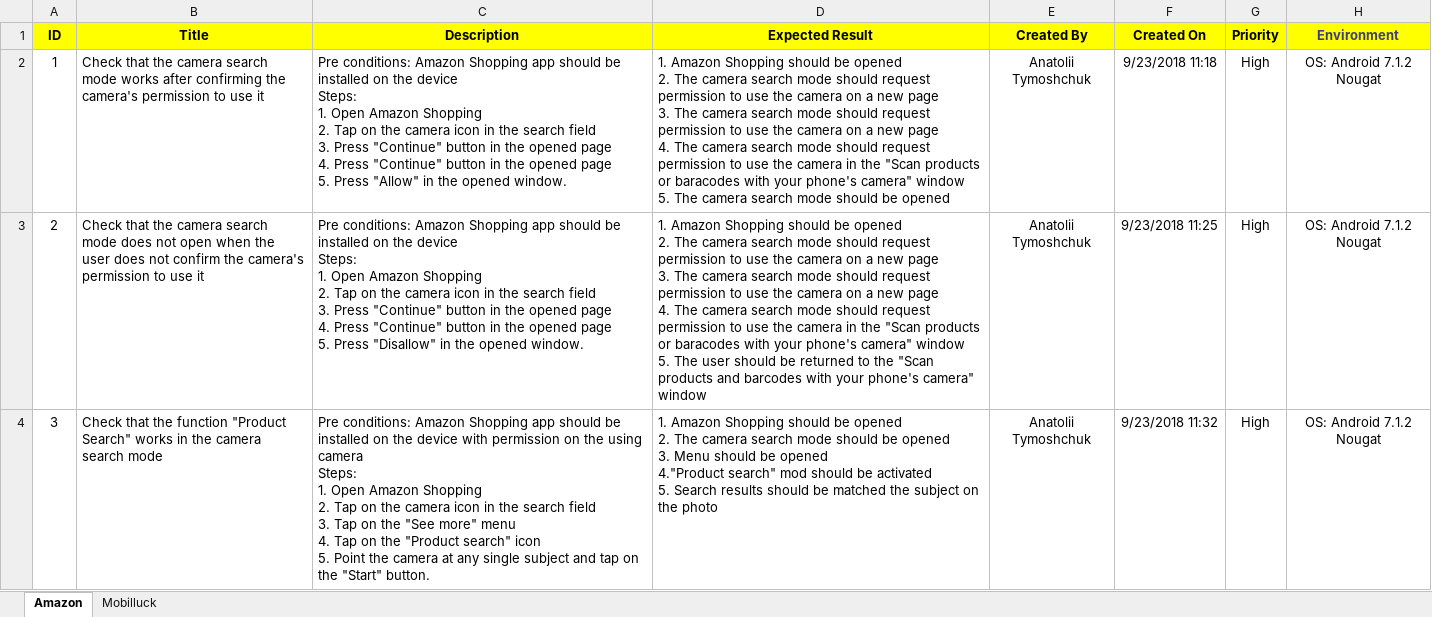
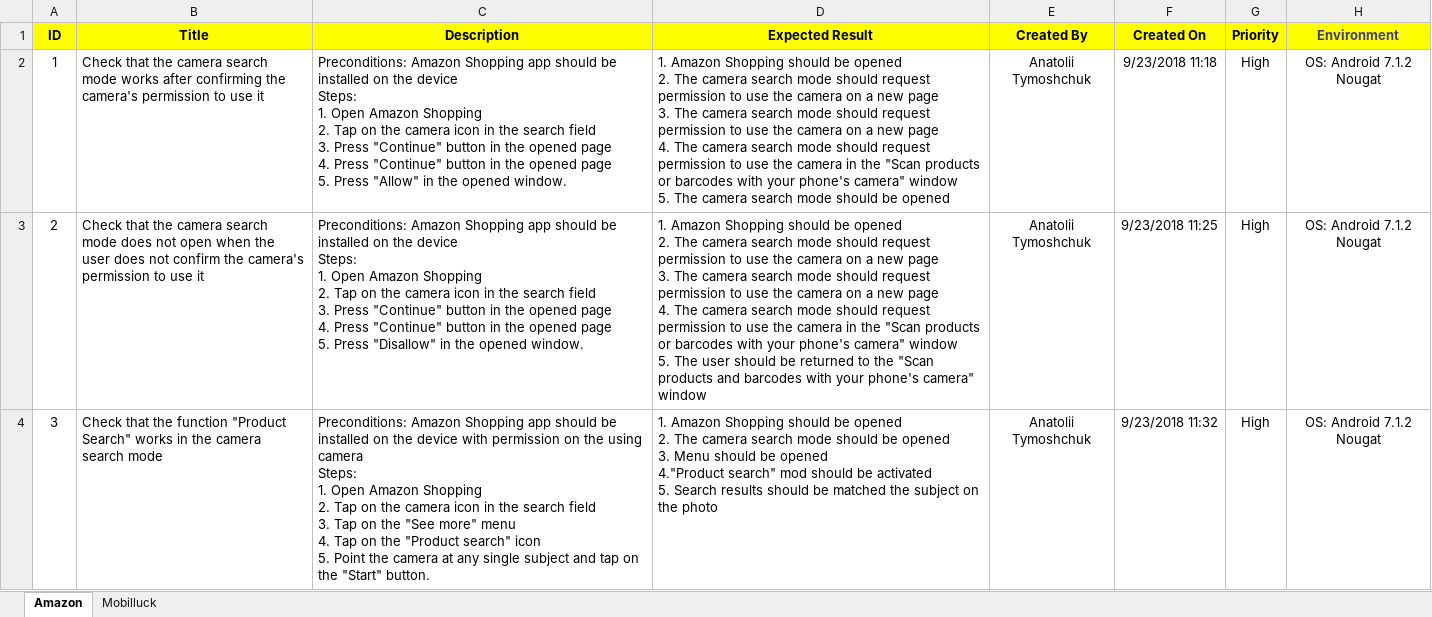
Before and after one commit to AnatoliiTymoshchuk/sft_tasks, an Excel workbook: Task.Mobile/Amazon.xlsx, sheet Amazon, drawn as a sheet; only a part is shown; values as stored, in another font and other column widths than the file's, no borders; the diff covers the shown part only; the diff names each change by its address in the sheet, - before the commit and + after, or states it on an @@ line.

```diff
--- a/Task.Mobile/Amazon.xlsx (sheet Amazon)
+++ b/Task.Mobile/Amazon.xlsx (sheet Amazon)
-C2 (Description): Pre conditions: Amazon Shopping…
+C2 (Description): Preconditions: Amazon Shopping…
-D2 (Expected Result): …products or baracodes with your…
+D2 (Expected Result): …products or barcodes with your…
-C3 (Description): Pre conditions: Amazon Shopping…
+C3 (Description): Preconditions: Amazon Shopping…
-D3 (Expected Result): …products or baracodes with your…
+D3 (Expected Result): …products or barcodes with your…
-C4 (Description): Pre conditions: Amazon Shopping…
+C4 (Description): Preconditions: Amazon Shopping…
```
Also changed, not shown: 7 edited cells elsewhere in this sheet, sheet Mobilluck, Task.Smoke + Ad hoc + exploratory testing/google drive.xlsx, Task.TestDesign/Task.test_disign.xlsx.
